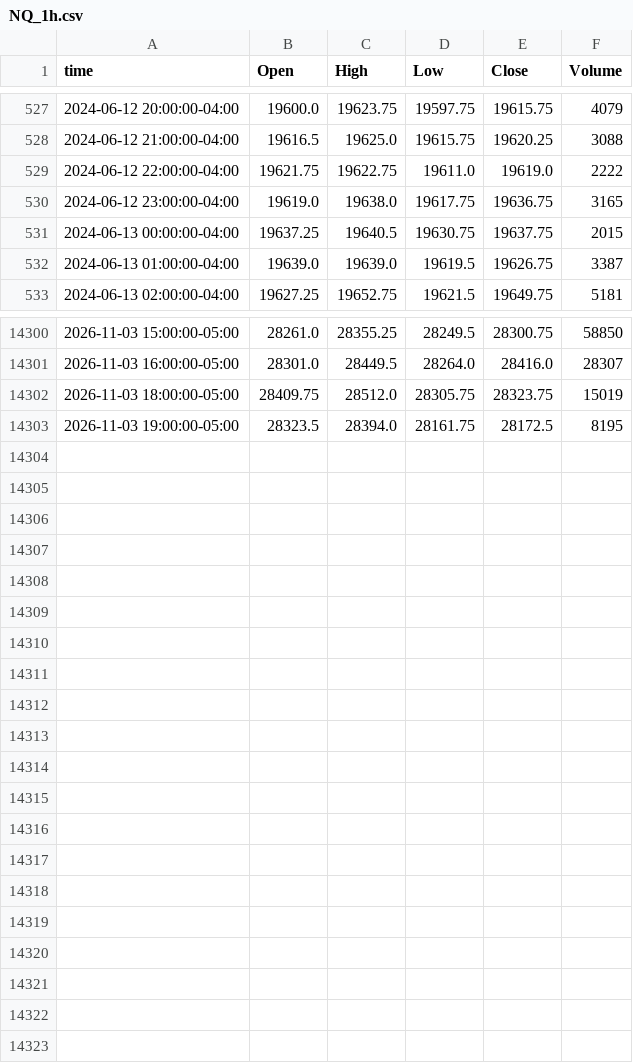
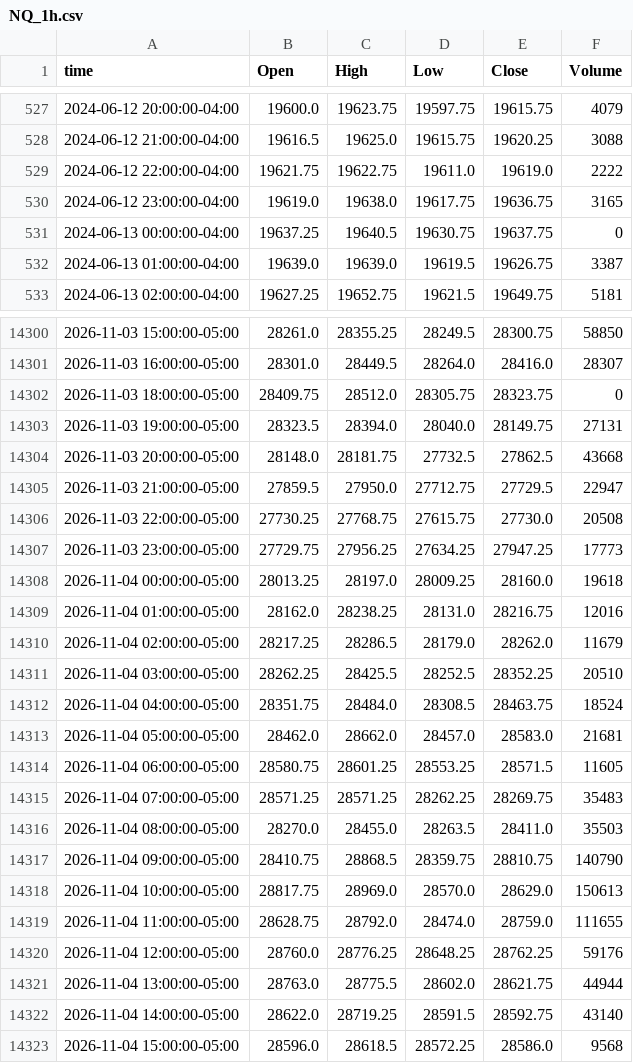
Before and after one commit to ductran1987/pharmd-bars, a CSV file: bars/NQ_1h.csv, drawn as a sheet; only a part is shown, gaps mark what is left out; the diff covers the shown part only.

```diff
--- a/bars/NQ_1h.csv
+++ b/bars/NQ_1h.csv
@@ -530,3 +530,3 @@ time,Open,High,Low,Close,Volume
 2024-06-12 23:00:00-04:00,19619.0,19638.0,19617.75,19636.75,3165
-2024-06-13 00:00:00-04:00,19637.25,19640.5,19630.75,19637.75,2015
+2024-06-13 00:00:00-04:00,19637.25,19640.5,19630.75,19637.75,0
 2024-06-13 01:00:00-04:00,19639.0,19639.0,19619.5,19626.75,3387
@@ -14301,3 +14301,23 @@ time,Open,High,Low,Close,Volume
 2026-11-03 16:00:00-05:00,28301.0,28449.5,28264.0,28416.0,28307
-2026-11-03 18:00:00-05:00,28409.75,28512.0,28305.75,28323.75,15019
-2026-11-03 19:00:00-05:00,28323.5,28394.0,28161.75,28172.5,8195
+2026-11-03 18:00:00-05:00,28409.75,28512.0,28305.75,28323.75,0
+2026-11-03 19:00:00-05:00,28323.5,28394.0,28040.0,28149.75,27131
+2026-11-03 20:00:00-05:00,28148.0,28181.75,27732.5,27862.5,43668
+2026-11-03 21:00:00-05:00,27859.5,27950.0,27712.75,27729.5,22947
+2026-11-03 22:00:00-05:00,27730.25,27768.75,27615.75,27730.0,20508
+2026-11-03 23:00:00-05:00,27729.75,27956.25,27634.25,27947.25,17773
+2026-11-04 00:00:00-05:00,28013.25,28197.0,28009.25,28160.0,19618
+2026-11-04 01:00:00-05:00,28162.0,28238.25,28131.0,28216.75,12016
+2026-11-04 02:00:00-05:00,28217.25,28286.5,28179.0,28262.0,11679
+2026-11-04 03:00:00-05:00,28262.25,28425.5,28252.5,28352.25,20510
+2026-11-04 04:00:00-05:00,28351.75,28484.0,28308.5,28463.75,18524
+2026-11-04 05:00:00-05:00,28462.0,28662.0,28457.0,28583.0,21681
+2026-11-04 06:00:00-05:00,28580.75,28601.25,28553.25,28571.5,11605
+2026-11-04 07:00:00-05:00,28571.25,28571.25,28262.25,28269.75,35483
+2026-11-04 08:00:00-05:00,28270.0,28455.0,28263.5,28411.0,35503
+2026-11-04 09:00:00-05:00,28410.75,28868.5,28359.75,28810.75,140790
+2026-11-04 10:00:00-05:00,28817.75,28969.0,28570.0,28629.0,150613
+2026-11-04 11:00:00-05:00,28628.75,28792.0,28474.0,28759.0,111655
+2026-11-04 12:00:00-05:00,28760.0,28776.25,28648.25,28762.25,59176
+2026-11-04 13:00:00-05:00,28763.0,28775.5,28602.0,28621.75,44944
+2026-11-04 14:00:00-05:00,28622.0,28719.25,28591.5,28592.75,43140
+2026-11-04 15:00:00-05:00,28596.0,28618.5,28572.25,28586.0,9568
```
Also changed, not shown: 1 edited cell elsewhere in this file, bars/ES_1h.csv, 2 other files.
